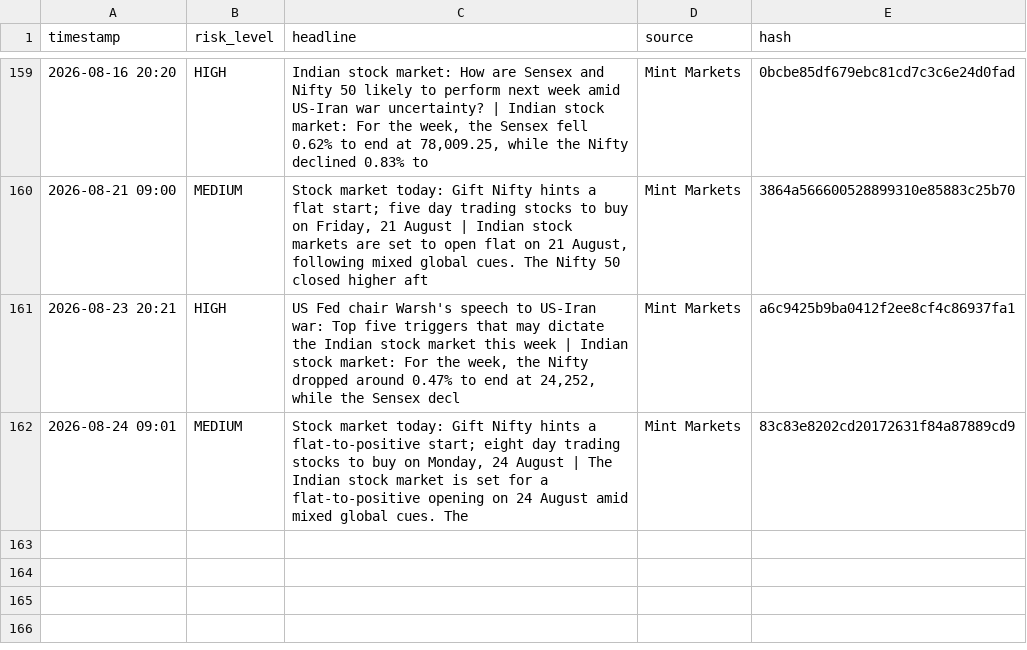
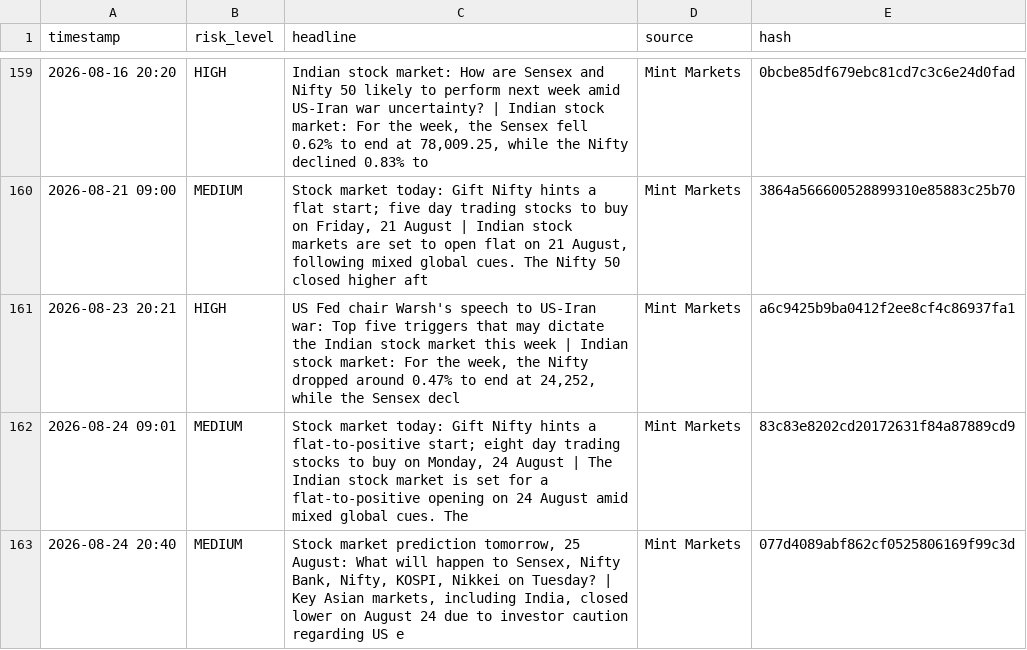
Before and after one commit to Sriram-0432/dip-alert, a CSV file: crisis_log.csv, drawn as a sheet; only a part is shown, gaps mark what is left out; the diff names each change by its address in the sheet, - before the commit and + after, or states it on an @@ line.

```diff
--- a/crisis_log.csv
+++ b/crisis_log.csv
+row 163: 2026-08-24 20:40 | MEDIUM | Stock market prediction tomorrow, 25 August: What will happen to Sensex, Nifty Bank, Nifty, KOSPI, Nikkei on Tuesday? | Key Asian markets, including India, closed lower on August 24 due to investor caution regarding US e | Mint Markets | 077d4089abf862cf0525806169f99c3d
```
